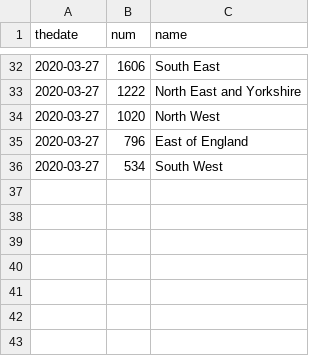
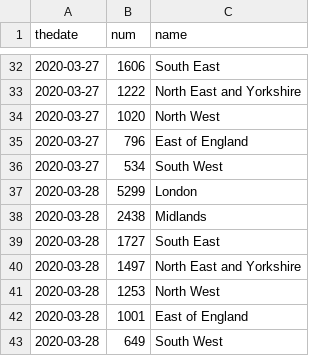
Before and after one commit to RichardPilbery/coronavirus, a CSV file: covid-nhs-data.csv, drawn as a sheet; only a part is shown, gaps mark what is left out.

```diff
--- a/covid-nhs-data.csv
+++ b/covid-nhs-data.csv
@@ -36 +36,8 @@ thedate,num,name
 2020-03-27,534,South West
+2020-03-28,5299,London
+2020-03-28,2438,Midlands
+2020-03-28,1727,South East
+2020-03-28,1497,North East and Yorkshire
+2020-03-28,1253,North West
+2020-03-28,1001,East of England
+2020-03-28,649,South West
```
Also changed, not shown: coronavirus-data.csv, covid-utla-data.csv, 1 other file.
